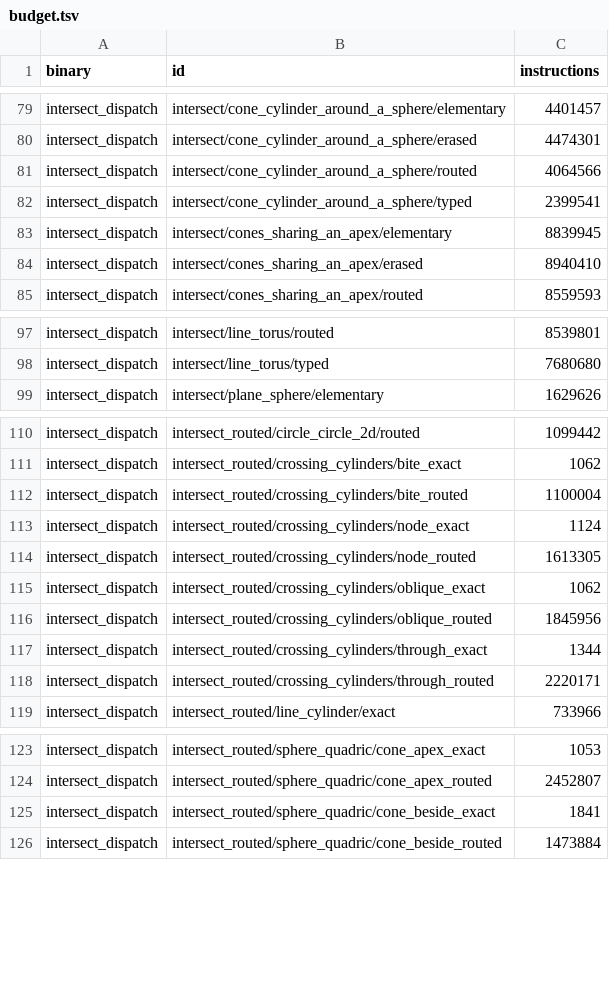
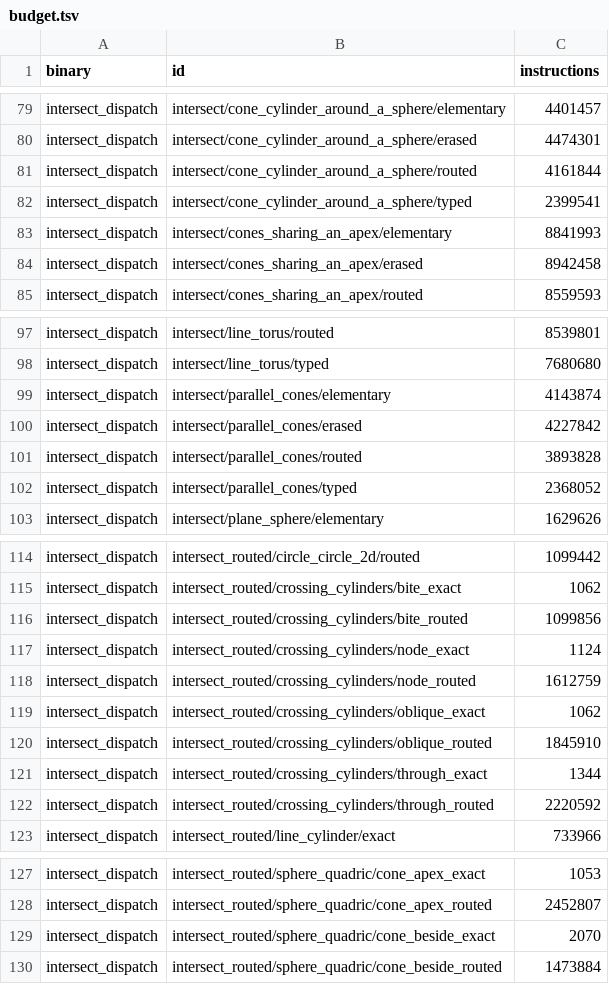
Before and after one commit to geomcore/geomcore, a TSV file: benches/budget.tsv, drawn as a sheet; only a part is shown, gaps mark what is left out.

```diff
--- a/benches/budget.tsv
+++ b/benches/budget.tsv
@@ -80,6 +80,6 @@ intersect_dispatch	intersect/cone_cylinder_around_a_sphere/elementary	4401457
 intersect_dispatch	intersect/cone_cylinder_around_a_sphere/erased	4474301
-intersect_dispatch	intersect/cone_cylinder_around_a_sphere/routed	4064566
+intersect_dispatch	intersect/cone_cylinder_around_a_sphere/routed	4161844
 intersect_dispatch	intersect/cone_cylinder_around_a_sphere/typed	2399541
-intersect_dispatch	intersect/cones_sharing_an_apex/elementary	8839945
-intersect_dispatch	intersect/cones_sharing_an_apex/erased	8940410
+intersect_dispatch	intersect/cones_sharing_an_apex/elementary	8841993
+intersect_dispatch	intersect/cones_sharing_an_apex/erased	8942458
 intersect_dispatch	intersect/cones_sharing_an_apex/routed	8559593
@@ -98,2 +98,6 @@ intersect_dispatch	intersect/line_torus/routed	8539801
 intersect_dispatch	intersect/line_torus/typed	7680680
+intersect_dispatch	intersect/parallel_cones/elementary	4143874
+intersect_dispatch	intersect/parallel_cones/erased	4227842
+intersect_dispatch	intersect/parallel_cones/routed	3893828
+intersect_dispatch	intersect/parallel_cones/typed	2368052
 intersect_dispatch	intersect/plane_sphere/elementary	1629626
@@ -111,9 +115,9 @@ intersect_dispatch	intersect_routed/circle_circle_2d/routed	1099442
 intersect_dispatch	intersect_routed/crossing_cylinders/bite_exact	1062
-intersect_dispatch	intersect_routed/crossing_cylinders/bite_routed	1100004
+intersect_dispatch	intersect_routed/crossing_cylinders/bite_routed	1099856
 intersect_dispatch	intersect_routed/crossing_cylinders/node_exact	1124
-intersect_dispatch	intersect_routed/crossing_cylinders/node_routed	1613305
+intersect_dispatch	intersect_routed/crossing_cylinders/node_routed	1612759
 intersect_dispatch	intersect_routed/crossing_cylinders/oblique_exact	1062
-intersect_dispatch	intersect_routed/crossing_cylinders/oblique_routed	1845956
+intersect_dispatch	intersect_routed/crossing_cylinders/oblique_routed	1845910
 intersect_dispatch	intersect_routed/crossing_cylinders/through_exact	1344
-intersect_dispatch	intersect_routed/crossing_cylinders/through_routed	2220171
+intersect_dispatch	intersect_routed/crossing_cylinders/through_routed	2220592
 intersect_dispatch	intersect_routed/line_cylinder/exact	733966
@@ -124,3 +128,3 @@ intersect_dispatch	intersect_routed/sphere_quadric/cone_apex_exact	1053
 intersect_dispatch	intersect_routed/sphere_quadric/cone_apex_routed	2452807
-intersect_dispatch	intersect_routed/sphere_quadric/cone_beside_exact	1841
+intersect_dispatch	intersect_routed/sphere_quadric/cone_beside_exact	2070
 intersect_dispatch	intersect_routed/sphere_quadric/cone_beside_routed	1473884
```
Also changed, not shown: 7 other files.
